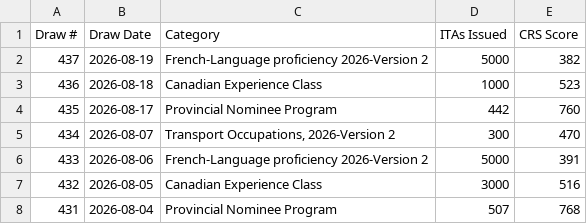
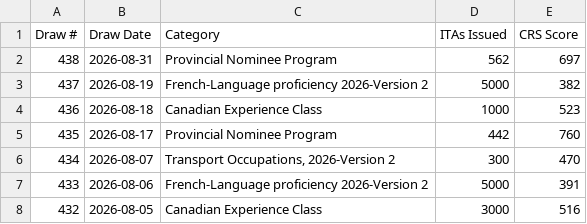
Before and after one commit to prabhakarana/express_entry_draw_tracker, a CSV file: fallback_draw_data_2025.csv, drawn as a sheet; only a part is shown; the shorter side is filled out with more unchanged rows.

```diff
--- a/fallback_draw_data_2025.csv
+++ b/fallback_draw_data_2025.csv
@@ -1,2 +1,3 @@
 Draw #,Draw Date,Category,ITAs Issued,CRS Score
+438,2026-08-31,Provincial Nominee Program,562,697
 437,2026-08-19,French-Language proficiency 2026-Version 2,5000,382
```
Also changed, not shown: 1 other file.
